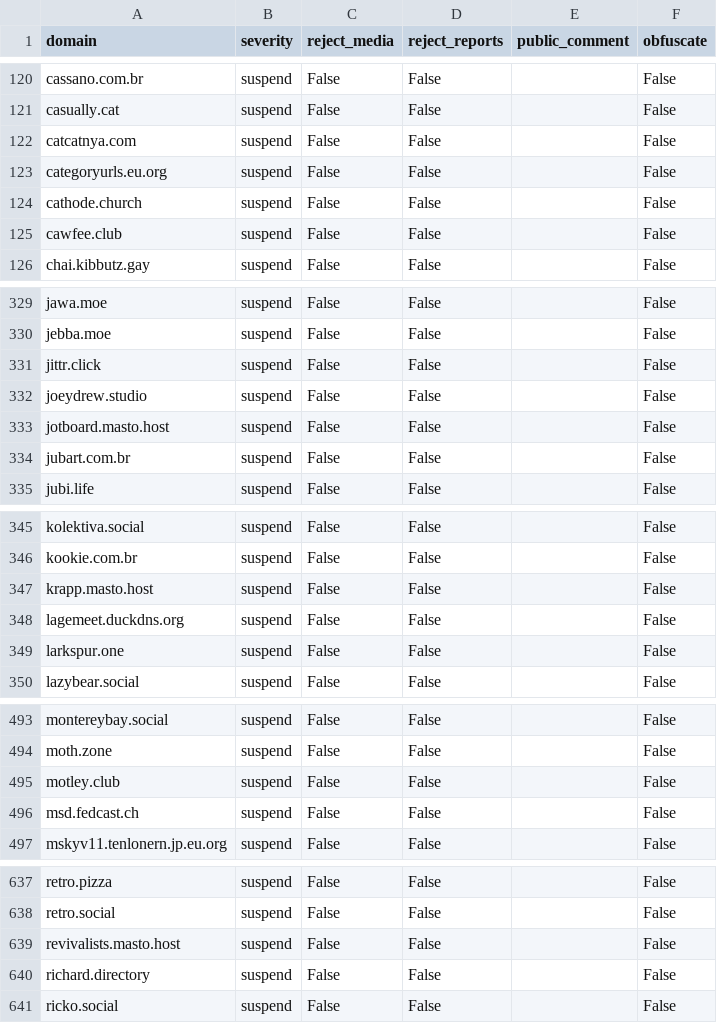
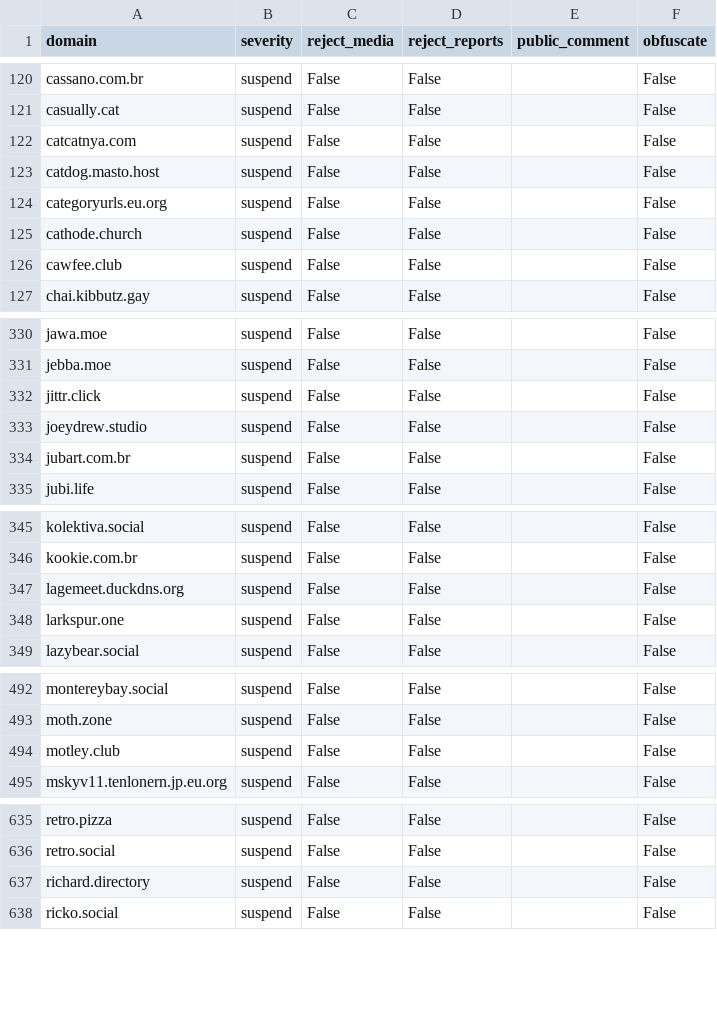
Before and after one commit to kromonos/fedi-health, a CSV file: _unified_tier2_blocklist.csv, drawn as a sheet; only a part is shown, gaps mark what is left out.

```diff
--- a/_unified_tier2_blocklist.csv
+++ b/_unified_tier2_blocklist.csv
@@ -122,2 +122,3 @@ casually.cat,suspend,False,False,,False
 catcatnya.com,suspend,False,False,,False
+catdog.masto.host,suspend,False,False,,False
 categoryurls.eu.org,suspend,False,False,,False
@@ -332,3 +333,2 @@ jittr.click,suspend,False,False,,False
 joeydrew.studio,suspend,False,False,,False
-jotboard.masto.host,suspend,False,False,,False
 jubart.com.br,suspend,False,False,,False
@@ -346,3 +346,2 @@ kolektiva.social,suspend,False,False,,False
 kookie.com.br,suspend,False,False,,False
-krapp.masto.host,suspend,False,False,,False
 lagemeet.duckdns.org,suspend,False,False,,False
@@ -495,3 +494,2 @@ moth.zone,suspend,False,False,,False
 motley.club,suspend,False,False,,False
-msd.fedcast.ch,suspend,False,False,,False
 mskyv11.tenlonern.jp.eu.org,suspend,False,False,,False
@@ -638,3 +636,2 @@ retro.pizza,suspend,False,False,,False
 retro.social,suspend,False,False,,False
-revivalists.masto.host,suspend,False,False,,False
 richard.directory,suspend,False,False,,False
```
Also changed, not shown: _unified_tier0_blocklist.csv, _unified_tier1_blocklist.csv, 1 other file.
